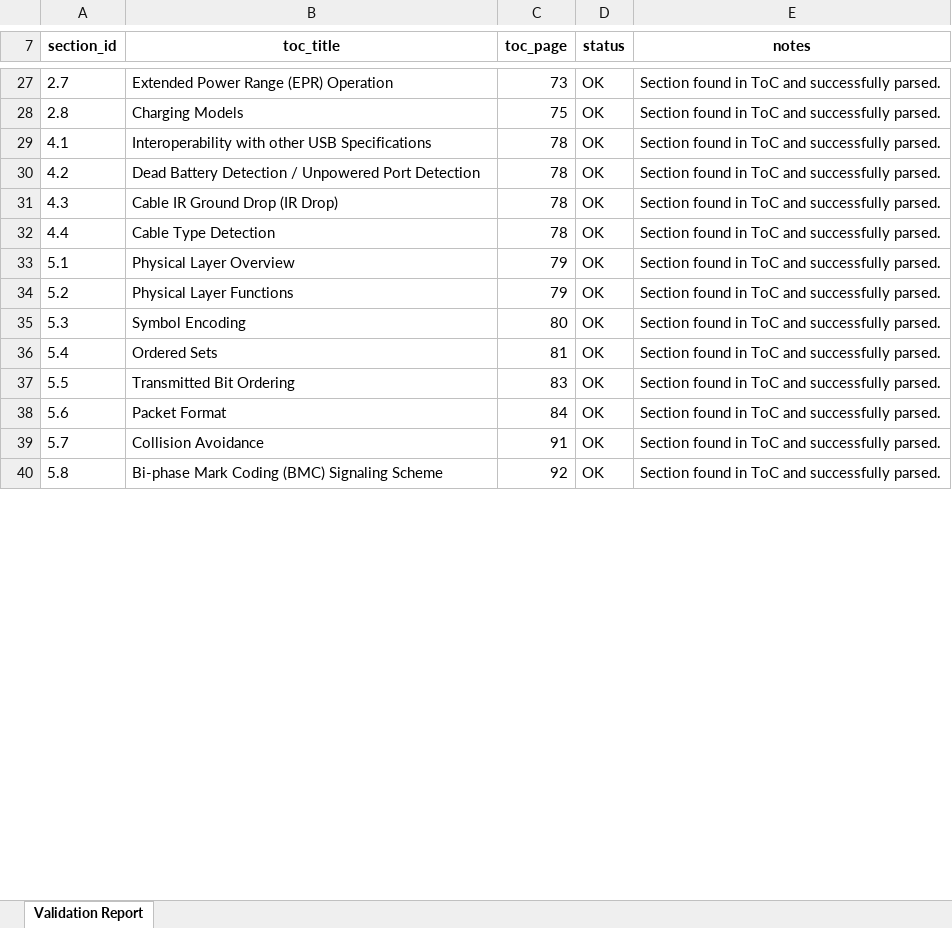
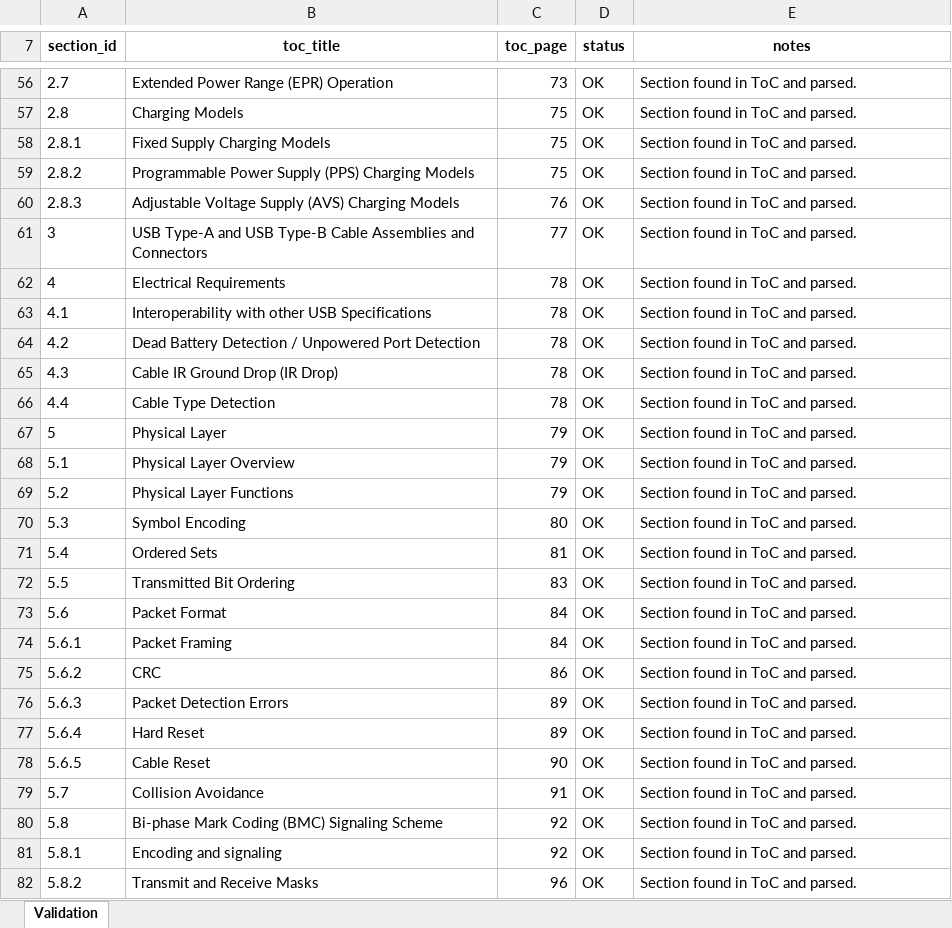
Before and after one commit to vinaysakthi-s/Parser-for-PDF-s, an Excel workbook: outputs/USB_PD_R3_2 V1.1 2024-10_validation_report.xlsx, sheet Validation, drawn as a sheet; only a part is shown, gaps mark what is left out; values as stored, in another font and other column widths than the file's, no borders; addresses are those after the commit; the diff covers the shown part only; the diff names each change by its address in the sheet, - before the commit and + after, or states it on an @@ line.

```diff
--- a/outputs/USB_PD_R3_2 V1.1 2024-10_validation_report.xlsx (sheet Validation)
+++ b/outputs/USB_PD_R3_2 V1.1 2024-10_validation_report.xlsx (sheet Validation)
-sheet tab: Validation Report
+sheet tab: Validation
-E56:E57 (notes): Section found in ToC and successfully parsed.
+E56:E57 (notes): Section found in ToC and parsed.
+row 58: 2.8.1 | Fixed Supply Charging Models | 75 | OK | Section found in ToC and parsed.
+row 59: 2.8.2 | Programmable Power Supply (PPS) Charging Models | 75 | OK | Section found in ToC and parsed.
+row 60: 2.8.3 | Adjustable Voltage Supply (AVS) Charging Models | 76 | OK | Section found in ToC and parsed.
+row 61: 3 | USB Type-A and USB Type-B Cable Assemblies and Connectors | 77 | OK | Section found in ToC and parsed.
+row 62: 4 | Electrical Requirements | 78 | OK | Section found in ToC and parsed.
-E63:E66 (notes): Section found in ToC and successfully parsed.
+E63:E66 (notes): Section found in ToC and parsed.
+row 67: 5 | Physical Layer | 79 | OK | Section found in ToC and parsed.
-E68:E73 (notes): Section found in ToC and successfully parsed.
+E68:E73 (notes): Section found in ToC and parsed.
+row 74: 5.6.1 | Packet Framing | 84 | OK | Section found in ToC and parsed.
+row 75: 5.6.2 | CRC | 86 | OK | Section found in ToC and parsed.
+row 76: 5.6.3 | Packet Detection Errors | 89 | OK | Section found in ToC and parsed.
+row 77: 5.6.4 | Hard Reset | 89 | OK | Section found in ToC and parsed.
+row 78: 5.6.5 | Cable Reset | 90 | OK | Section found in ToC and parsed.
-E79:E80 (notes): Section found in ToC and successfully parsed.
+E79:E80 (notes): Section found in ToC and parsed.
+row 81: 5.8.1 | Encoding and signaling | 92 | OK | Section found in ToC and parsed.
+row 82: 5.8.2 | Transmit and Receive Masks | 96 | OK | Section found in ToC and parsed.
```
Also changed, not shown: 184 added rows and 56 edited cells elsewhere in this sheet, 5 other files.
